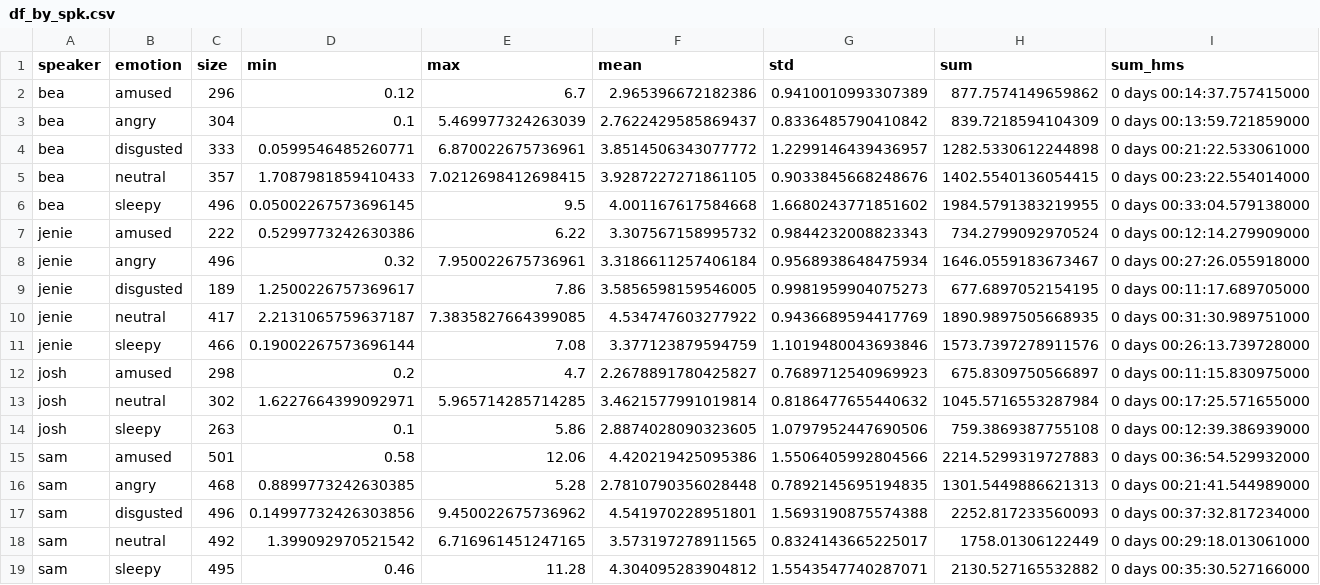
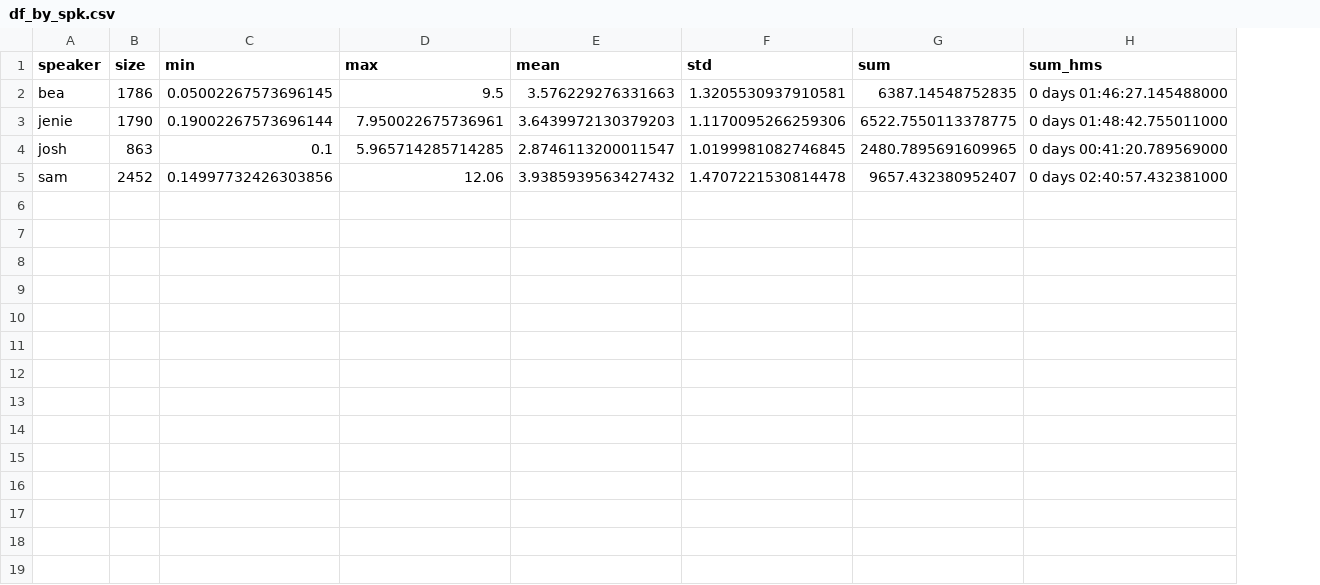
Before and after one commit to sungjae-cho/EmoV-DB, a CSV file: data_stat/df_by_spk.csv, drawn as a sheet; removed rows and columns are numbered as before the commit, all else as after; the diff names each change by its address in the sheet, - before the commit and + after, or states it on an @@ line.

```diff
--- a/data_stat/df_by_spk.csv
+++ b/data_stat/df_by_spk.csv
-column B (emotion), row 6: sleepy; row 8: angry; row 14: sleepy; row 17: disgusted
-row 2: bea | amused | 296 | 0.12 | 6.7 | 2.965396672182386 | 0.9410010993307389 | 877.7574149659862 | 0 days 00:14:37.757415000
-row 3: bea | angry | 304 | 0.1 | 5.469977324263039 | 2.7622429585869437 | 0.8336485790410842 | 839.7218594104309 | 0 days 00:13:59.721859000
-row 4: bea | disgusted | 333 | 0.0599546485260771 | 6.870022675736961 | 3.8514506343077772 | 1.2299146439436957 | 1282.5330612244898 | 0 days 00:21:22.533061000
-row 5: bea | neutral | 357 | 1.7087981859410433 | 7.0212698412698415 | 3.9287227271861105 | 0.9033845668248676 | 1402.5540136054415 | 0 days 00:23:22.554014000
-B2 (size): 496
+B2 (size): 1786
-E2 (mean): 4.001167617584668
+E2 (mean): 3.576229276331663
-F2 (std): 1.6680243771851602
+F2 (std): 1.3205530937910581
-G2 (sum): 1984.5791383219955
+G2 (sum): 6387.14548752835
-H2 (sum_hms): 0 days 00:33:04.579138000
+H2 (sum_hms): 0 days 01:46:27.145488000
-row 7: jenie | amused | 222 | 0.5299773242630386 | 6.22 | 3.307567158995732 | 0.9844232008823343 | 734.2799092970524 | 0 days 00:12:14.279909000
-B3 (size): 496
+B3 (size): 1790
-C3 (min): 0.32
+C3 (min): 0.19002267573696144
-E3 (mean): 3.3186611257406184
+E3 (mean): 3.6439972130379203
-F3 (std): 0.9568938648475934
+F3 (std): 1.1170095266259306
-G3 (sum): 1646.0559183673467
+G3 (sum): 6522.7550113378775
-H3 (sum_hms): 0 days 00:27:26.055918000
+H3 (sum_hms): 0 days 01:48:42.755011000
-row 9: jenie | disgusted | 189 | 1.2500226757369617 | 7.86 | 3.5856598159546005 | 0.9981959904075273 | 677.6897052154195 | 0 days 00:11:17.689705000
-row 10: jenie | neutral | 417 | 2.2131065759637187 | 7.3835827664399085 | 4.534747603277922 | 0.9436689594417769 | 1890.9897505668935 | 0 days 00:31:30.989751000
-row 11: jenie | sleepy | 466 | 0.19002267573696144 | 7.08 | 3.377123879594759 | 1.1019480043693846 | 1573.7397278911576 | 0 days 00:26:13.739728000
-row 12: josh | amused | 298 | 0.2 | 4.7 | 2.2678891780425827 | 0.7689712540969923 | 675.8309750566897 | 0 days 00:11:15.830975000
-row 13: josh | neutral | 302 | 1.6227664399092971 | 5.965714285714285 | 3.4621577991019814 | 0.8186477655440632 | 1045.5716553287984 | 0 days 00:17:25.571655000
-B4 (size): 263
+B4 (size): 863
-D4 (max): 5.86
+D4 (max): 5.965714285714285
-E4 (mean): 2.8874028090323605
+E4 (mean): 2.8746113200011547
-F4 (std): 1.0797952447690506
+F4 (std): 1.0199981082746845
-G4 (sum): 759.3869387755108
+G4 (sum): 2480.7895691609965
-H4 (sum_hms): 0 days 00:12:39.386939000
+H4 (sum_hms): 0 days 00:41:20.789569000
-row 15: sam | amused | 501 | 0.58 | 12.06 | 4.420219425095386 | 1.5506405992804566 | 2214.5299319727883 | 0 days 00:36:54.529932000
-row 16: sam | angry | 468 | 0.8899773242630385 | 5.28 | 2.7810790356028448 | 0.7892145695194835 | 1301.5449886621313 | 0 days 00:21:41.544989000
-B5 (size): 496
+B5 (size): 2452
-D5 (max): 9.450022675736962
+D5 (max): 12.06
-E5 (mean): 4.541970228951801
+E5 (mean): 3.9385939563427432
-F5 (std): 1.5693190875574388
+F5 (std): 1.4707221530814478
-G5 (sum): 2252.817233560093
+G5 (sum): 9657.432380952407
-H5 (sum_hms): 0 days 00:37:32.817234000
+H5 (sum_hms): 0 days 02:40:57.432381000
-row 18: sam | neutral | 492 | 1.399092970521542 | 6.716961451247165 | 3.573197278911565 | 0.8324143665225017 | 1758.01306122449 | 0 days 00:29:18.013061000
-row 19: sam | sleepy | 495 | 0.46 | 11.28 | 4.304095283904812 | 1.5543547740287071 | 2130.527165532882 | 0 days 00:35:30.527166000
```
Also changed, not shown: 3 other files.
